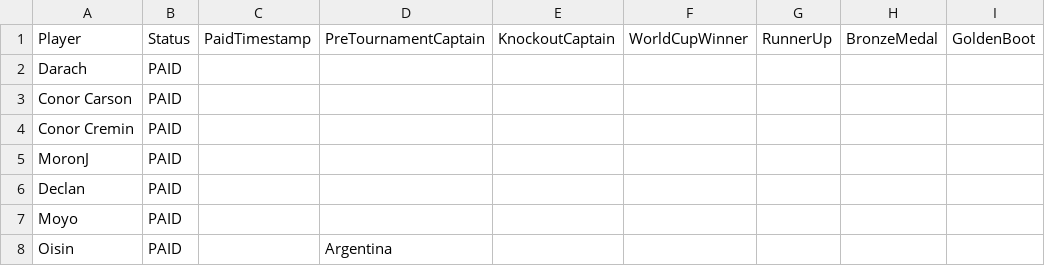
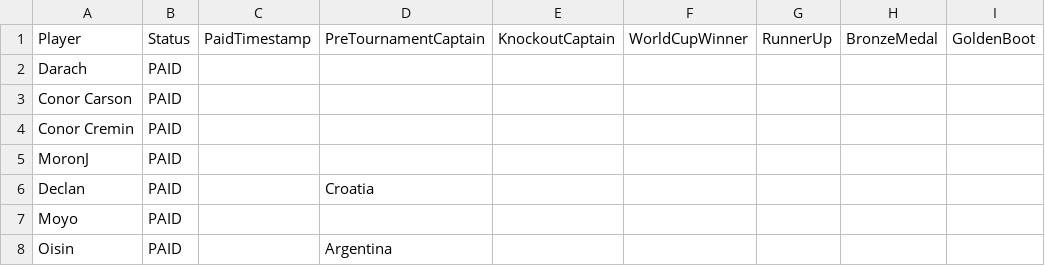
Before and after one commit to oisincarroll296/wc2026-sweepstake-BSC, a CSV file: data/players.csv, drawn as a sheet; only a part is shown; the diff names each change by its address in the sheet, - before the commit and + after, or states it on an @@ line.

Commit message:
Picks: Declan

```diff
--- a/data/players.csv
+++ b/data/players.csv
-D6: (empty)
+D6: Croatia
```
